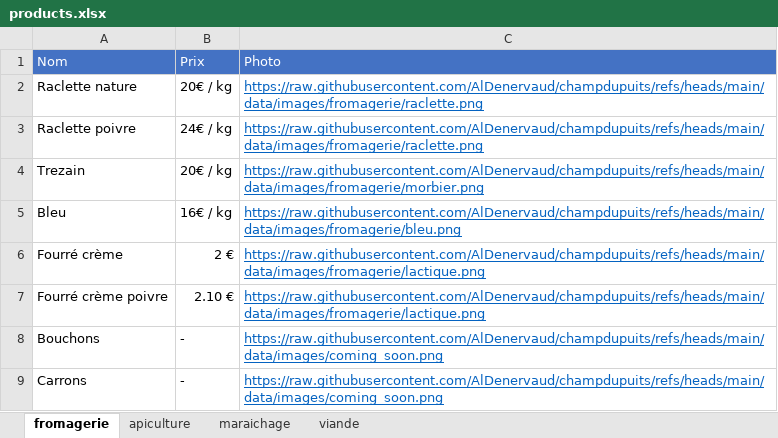
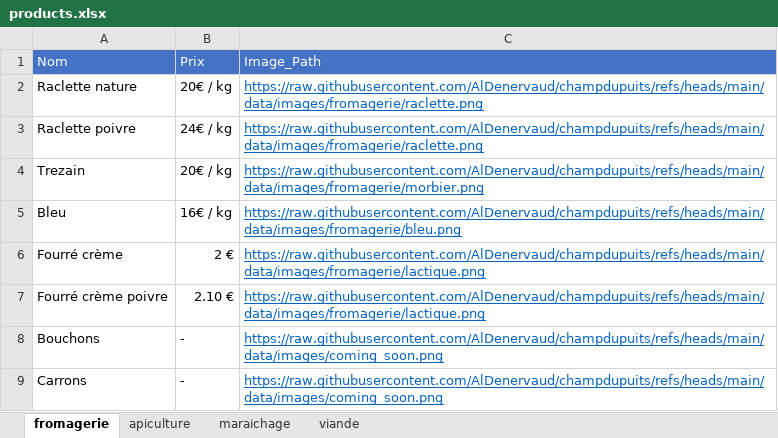
Before and after one commit to AlDenervaud/champdupuits, an Excel workbook: products.xlsx, sheet fromagerie, drawn as a sheet; values as stored, in another font and other column widths than the file's, no borders; the diff names each change by its address in the sheet, - before the commit and + after, or states it on an @@ line.

Commit message:
Add files via upload

```diff
--- a/products.xlsx (sheet fromagerie)
+++ b/products.xlsx (sheet fromagerie)
-C1: Photo
+C1: Image_Path
```
